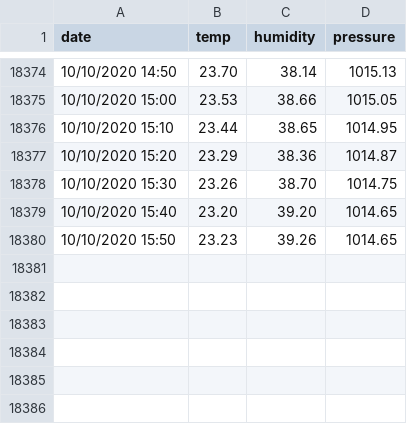
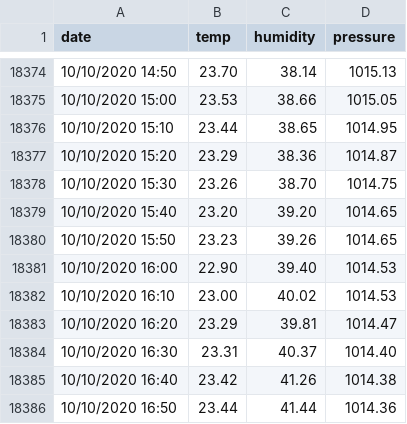
Before and after one commit to Stramon1um/shiny_app, a CSV file: meteo.csv, drawn as a sheet; only a part is shown, gaps mark what is left out.

Commit message:
update meteo.csv

```diff
--- a/meteo.csv
+++ b/meteo.csv
@@ -18380 +18380,7 @@ date;temp;humidity;pressure
 10/10/2020 15:50;23.23;39.26;1014.65
+10/10/2020 16:00;22.90;39.40;1014.53
+10/10/2020 16:10;23.00;40.02;1014.53
+10/10/2020 16:20;23.29;39.81;1014.47
+10/10/2020 16:30;23.31;40.37;1014.40
+10/10/2020 16:40;23.42;41.26;1014.38
+10/10/2020 16:50;23.44;41.44;1014.36
```
